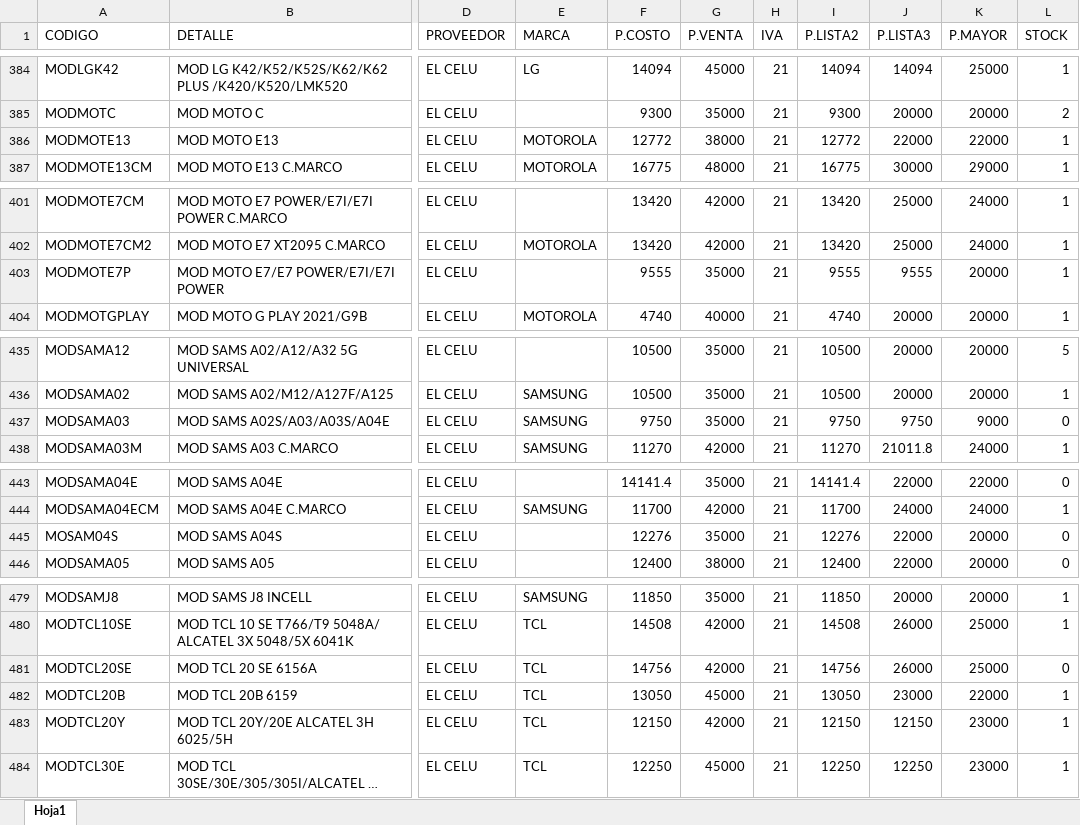
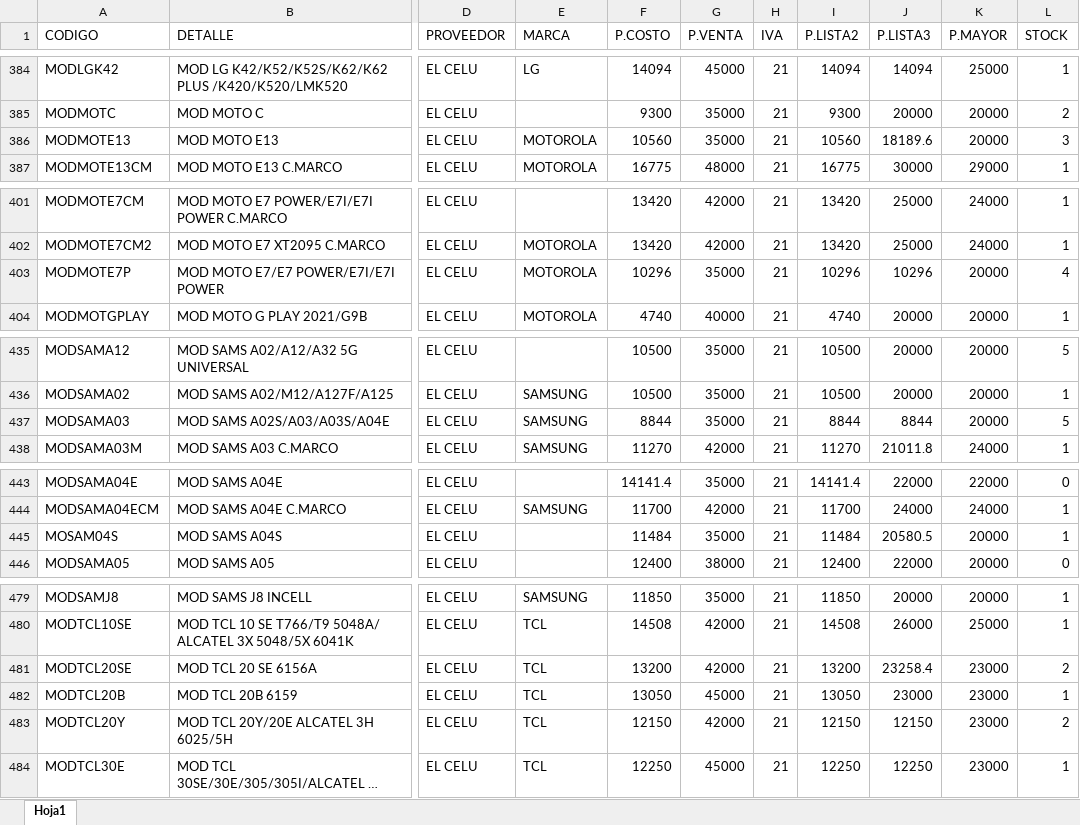
Before and after one commit to matias95ap/novacenter, an Excel workbook: tienda/productos.xlsx, sheet Hoja1, drawn as a sheet; only a part is shown, gaps mark what is left out; long unchanged cells end in …; values as stored, in another font and other column widths than the file's, no borders; the diff covers the shown part only; the diff names each change by its address in the sheet, - before the commit and + after, or states it on an @@ line.

Commit message:
Actualizar productos.xlsx e imagenes

```diff
--- a/tienda/productos.xlsx (sheet Hoja1)
+++ b/tienda/productos.xlsx (sheet Hoja1)
-F386 (P.COSTO): 12772
+F386 (P.COSTO): 10560
-G386 (P.VENTA): 38000
+G386 (P.VENTA): 35000
-I386 (P.LISTA2): 12772
+I386 (P.LISTA2): 10560
-J386 (P.LISTA3): 22000
+J386 (P.LISTA3): 18189.6
-K386 (P.MAYOR): 22000
+K386 (P.MAYOR): 20000
-L386 (STOCK): 1
+L386 (STOCK): 3
-E403 (MARCA): (empty)
+E403 (MARCA): MOTOROLA
-F403 (P.COSTO): 9555
+F403 (P.COSTO): 10296
-I403 (P.LISTA2): 9555
+I403 (P.LISTA2): 10296
-J403 (P.LISTA3): 9555
+J403 (P.LISTA3): 10296
-L403 (STOCK): 1
+L403 (STOCK): 4
-F437 (P.COSTO): 9750
+F437 (P.COSTO): 8844
-I437 (P.LISTA2): 9750
+I437 (P.LISTA2): 8844
-J437 (P.LISTA3): 9750
+J437 (P.LISTA3): 8844
-K437 (P.MAYOR): 9000
+K437 (P.MAYOR): 20000
-L437 (STOCK): 0
+L437 (STOCK): 5
-F445 (P.COSTO): 12276
+F445 (P.COSTO): 11484
-I445 (P.LISTA2): 12276
+I445 (P.LISTA2): 11484
-J445 (P.LISTA3): 22000
+J445 (P.LISTA3): 20580.5
-L445 (STOCK): 0
+L445 (STOCK): 1
-F481 (P.COSTO): 14756
+F481 (P.COSTO): 13200
-I481 (P.LISTA2): 14756
+I481 (P.LISTA2): 13200
-J481 (P.LISTA3): 26000
+J481 (P.LISTA3): 23258.4
-K481 (P.MAYOR): 25000
+K481 (P.MAYOR): 23000
-L481 (STOCK): 0
+L481 (STOCK): 2
-K482 (P.MAYOR): 22000
+K482 (P.MAYOR): 23000
-L483 (STOCK): 1
+L483 (STOCK): 2
```
Also changed, not shown: 9 edited cells elsewhere in this sheet.
